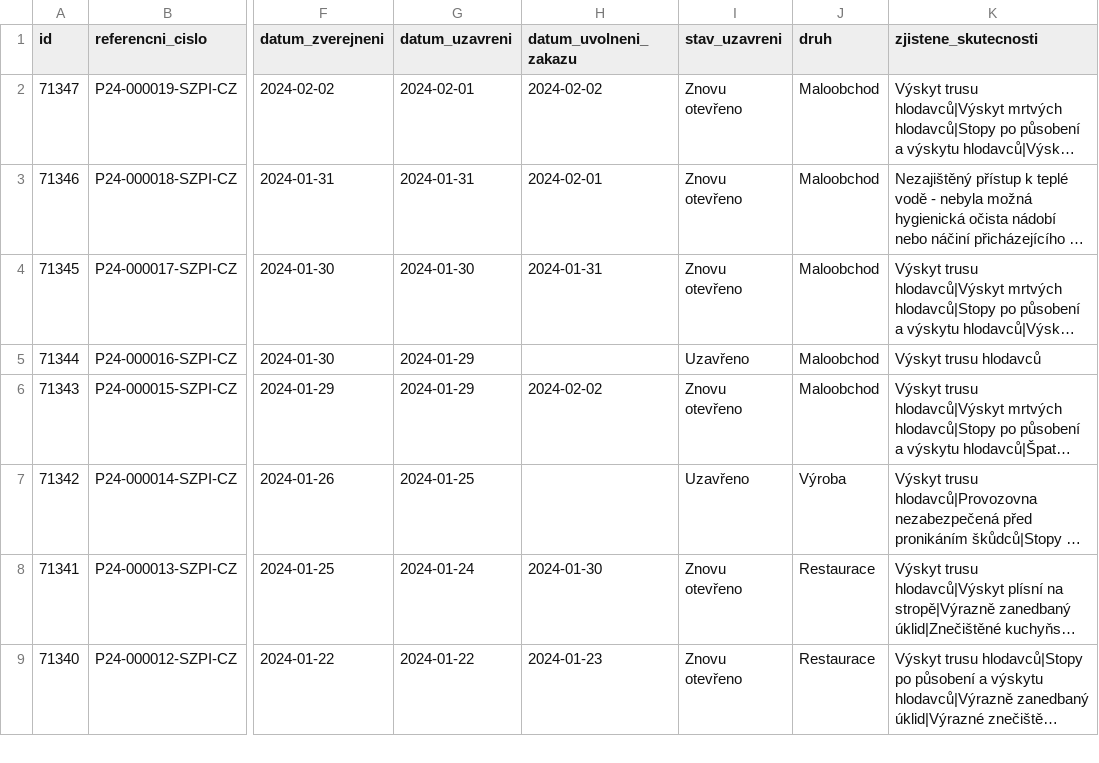
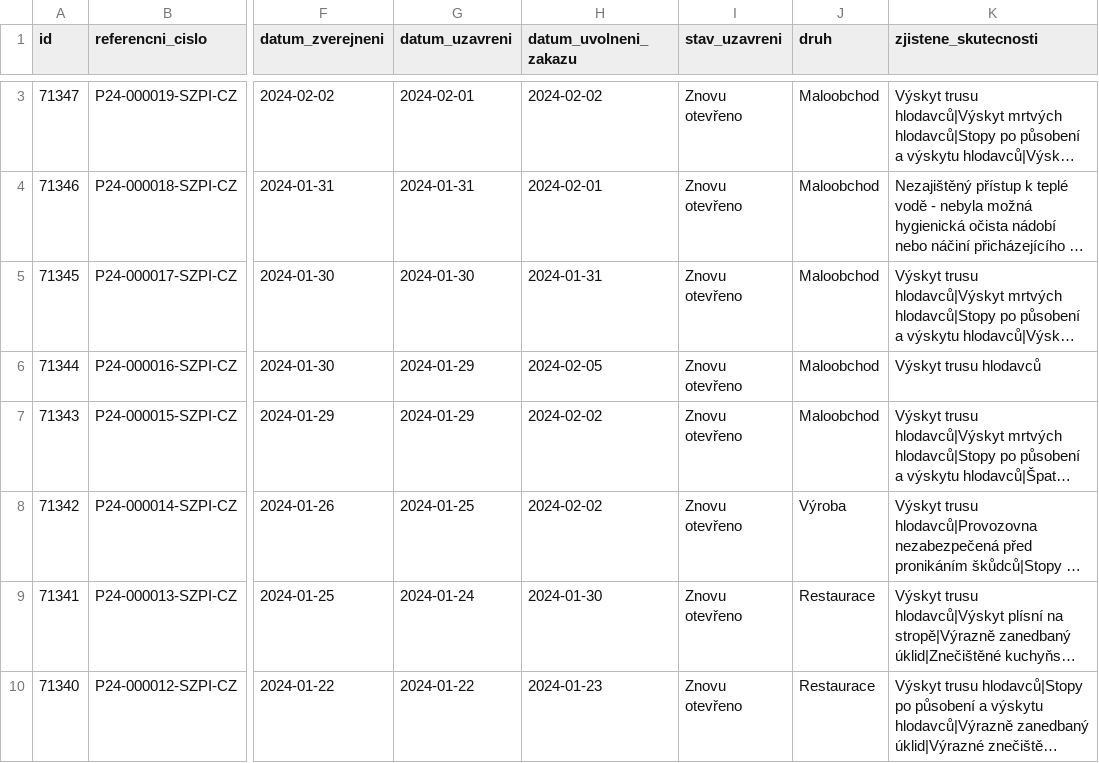
Before and after one commit to jandolezal/potraviny, a CSV file: data/actual.csv, drawn as a sheet; only a part is shown, gaps mark what is left out; long unchanged cells end in …; addresses are those after the commit; the diff covers the shown part only; the diff names each change by its address in the sheet, - before the commit and + after, or states it on an @@ line.

```diff
--- a/data/actual.csv
+++ b/data/actual.csv
-H6 (datum_uvolneni_zakazu): (empty)
+H6 (datum_uvolneni_zakazu): 2024-02-05
-I6 (stav_uzavreni): Uzavřeno
+I6 (stav_uzavreni): Znovu otevřeno
-H8 (datum_uvolneni_zakazu): (empty)
+H8 (datum_uvolneni_zakazu): 2024-02-02
-I8 (stav_uzavreni): Uzavřeno
+I8 (stav_uzavreni): Znovu otevřeno
```
Also changed, not shown: 1 added row elsewhere in this file.
